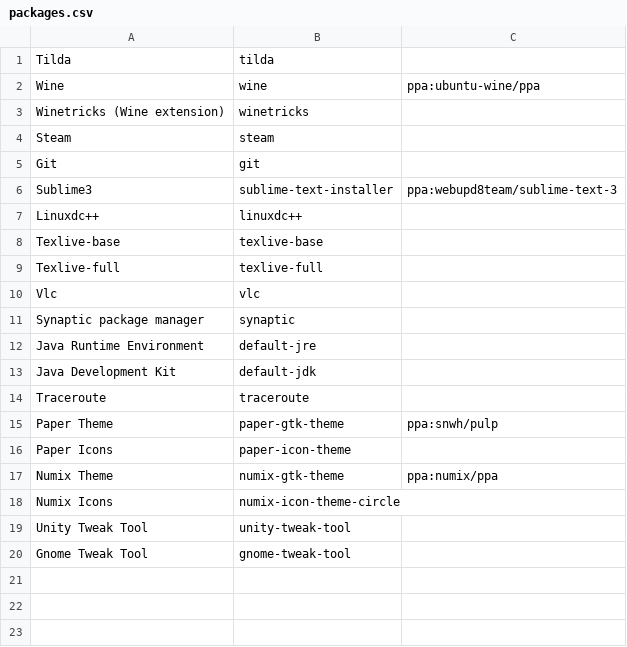
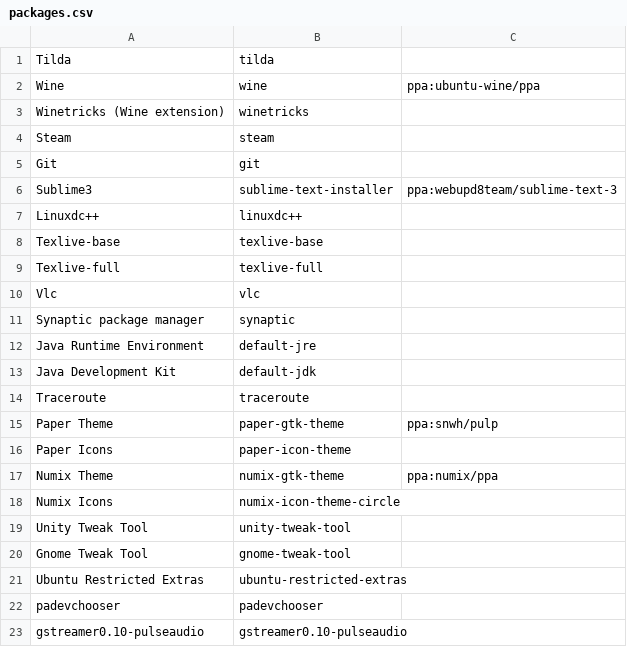
Before and after one commit to shubham-goel/init-linux, a CSV file: settings/packages.csv, drawn as a sheet; the diff names each change by its address in the sheet, - before the commit and + after, or states it on an @@ line.

```diff
--- a/settings/packages.csv
+++ b/settings/packages.csv
+row 21: Ubuntu Restricted Extras | ubuntu-restricted-extras
+row 22: padevchooser | padevchooser
+row 23: gstreamer0.10-pulseaudio | gstreamer0.10-pulseaudio
```
Also changed, not shown: 2 other files.
